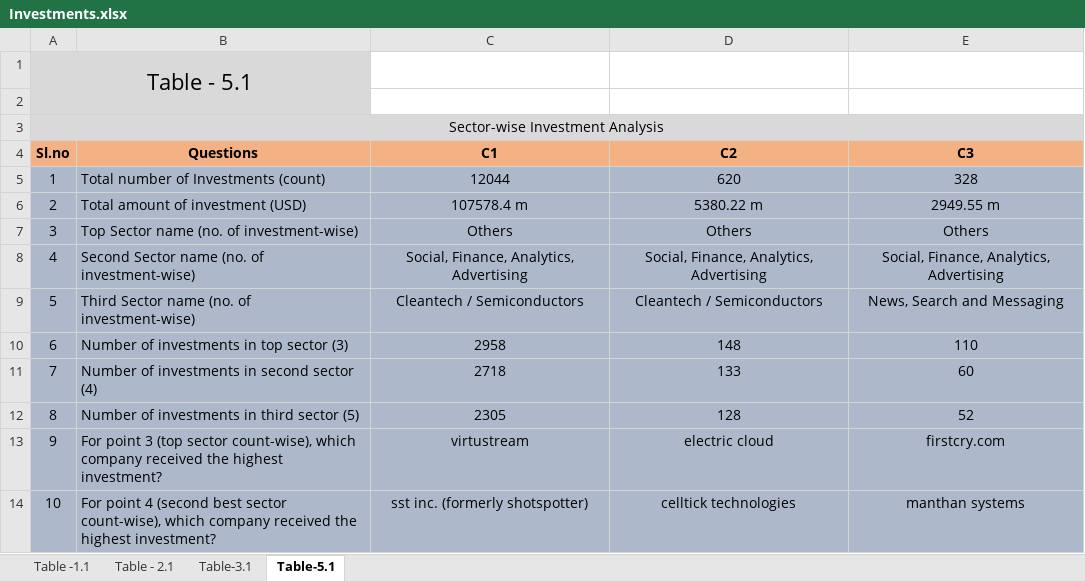
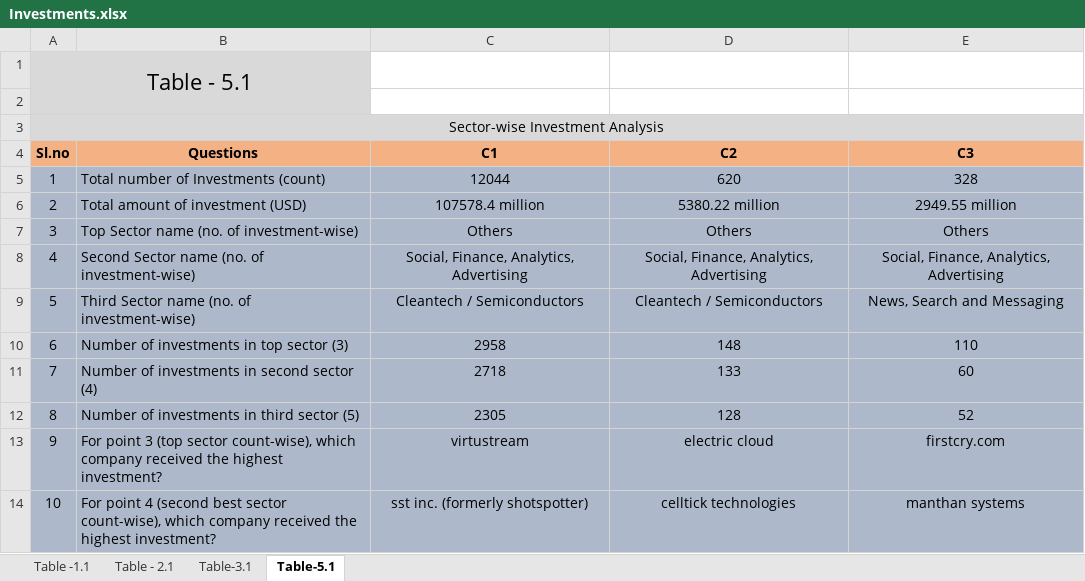
Before and after one commit to rakesgor/InvestmentGroupStudy, an Excel workbook: Investments.xlsx, sheet Table-5.1, drawn as a sheet; values as stored, in another font and other column widths than the file's, no borders; conditional formats not drawn; the diff names each change by its address in the sheet, - before the commit and + after, or states it on an @@ line.

Commit message:
Final

```diff
--- a/Investments.xlsx (sheet Table-5.1)
+++ b/Investments.xlsx (sheet Table-5.1)
-C6 (C1): 107578.4 m
+C6 (C1): 107578.4 million
-D6 (C2): 5380.22 m
+D6 (C2): 5380.22 million
-E6 (C3): 2949.55 m
+E6 (C3): 2949.55 million
```
